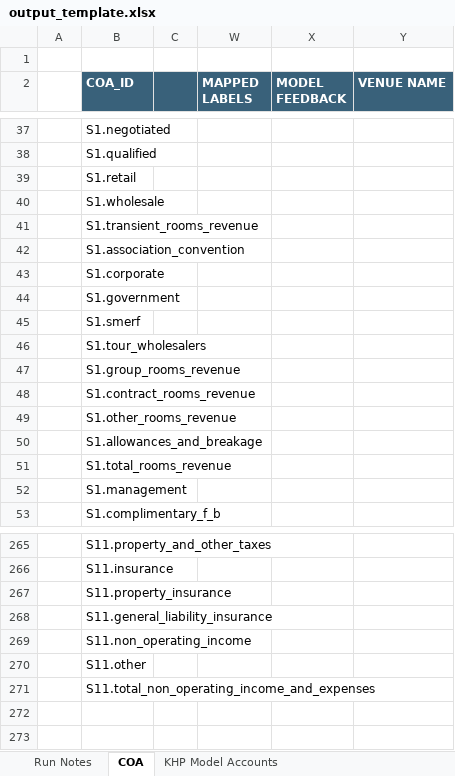
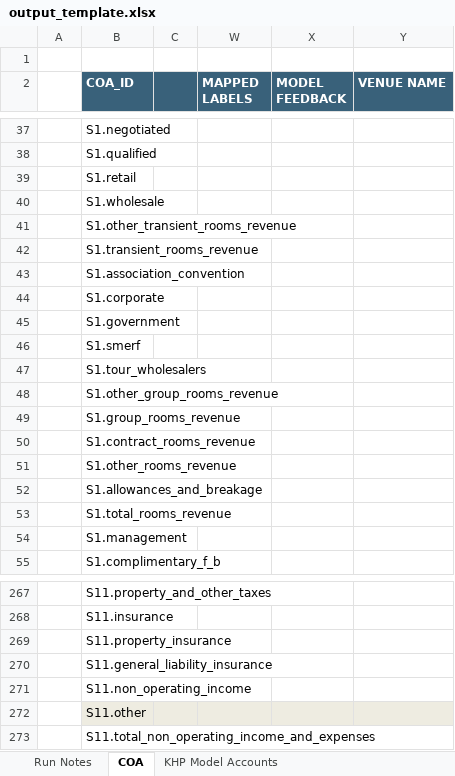
Before and after one commit to hyunho308-create/pl-mapper-cli, an Excel workbook: hotel_pl_normalizer/data/output_template.xlsx, sheet COA, drawn as a sheet; only a part is shown, gaps mark what is left out; values as stored, in another font and other column widths than the file's, no borders; conditional formats not drawn; addresses are those after the commit; the diff names each change by its address in the sheet, - before the commit and + after, or states it on an @@ line.

```diff
--- a/hotel_pl_normalizer/data/output_template.xlsx (sheet COA)
+++ b/hotel_pl_normalizer/data/output_template.xlsx (sheet COA)
+row 41:  | S1.other_transient_rooms_revenue
+row 48:  | S1.other_group_rooms_revenue
-B272:C272 fill: none
+B272:C272 fill: #EEECE1
-W272:Y272 fill: none
+W272:Y272 fill: #EEECE1
```
Also changed, not shown: formulas that keep their value, charts or pictures, 24 other files.
